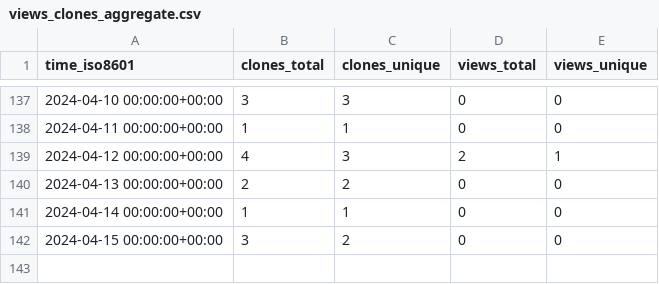
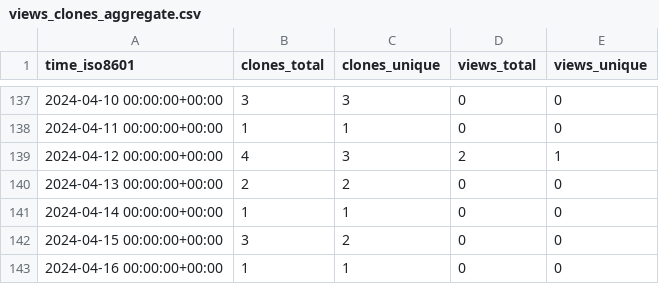
Before and after one commit to stablecaps/terraform_and_serverless_demo, a CSV file: stablecaps/terraform_and_serverless_demo/ghrs-data/views_clones_aggregate.csv, drawn as a sheet; only a part is shown, gaps mark what is left out; the diff names each change by its address in the sheet, - before the commit and + after, or states it on an @@ line.

```diff
--- a/stablecaps/terraform_and_serverless_demo/ghrs-data/views_clones_aggregate.csv
+++ b/stablecaps/terraform_and_serverless_demo/ghrs-data/views_clones_aggregate.csv
+row 143: 2024-04-16 00:00:00+00:00 | 1 | 1 | 0 | 0
```
Also changed, not shown: 1 other file.
